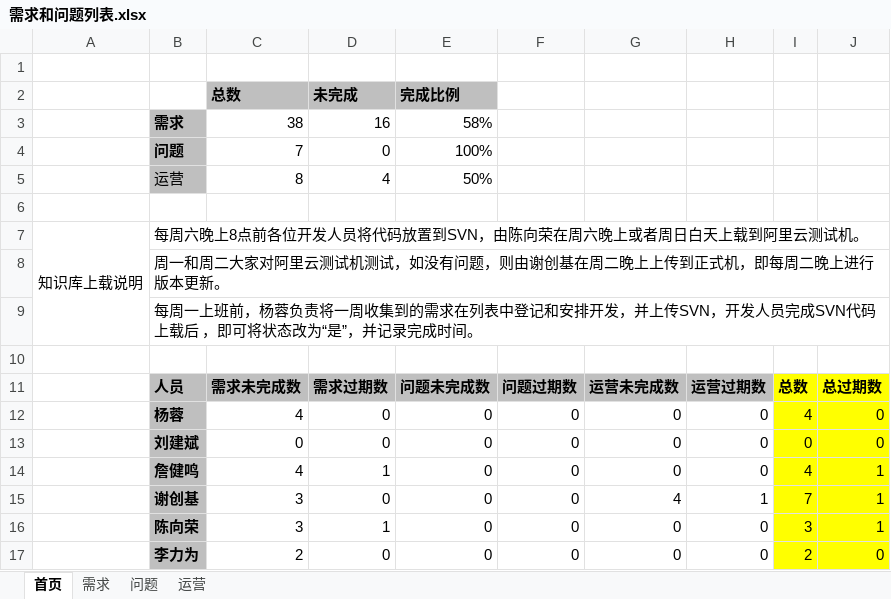
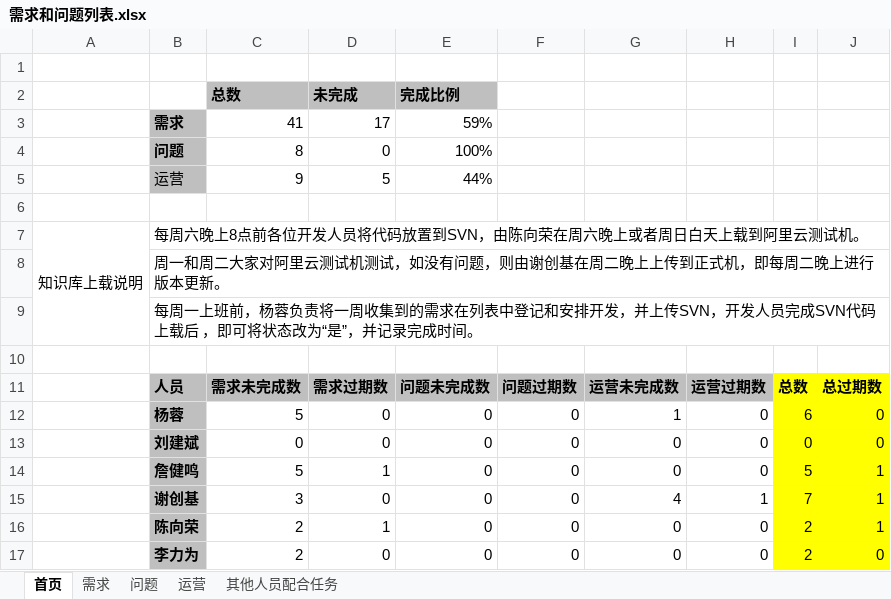
Before and after one commit to virgilchen/wsb, an Excel workbook: 问题跟进列表/需求和问题列表.xlsx, sheet 首页, drawn as a sheet; values as stored, in another font and other column widths than the file's, no borders; the diff names each change by its address in the sheet, - before the commit and + after, or states it on an @@ line.

```diff
--- a/问题跟进列表/需求和问题列表.xlsx (sheet 首页)
+++ b/问题跟进列表/需求和问题列表.xlsx (sheet 首页)
+sheet tab: 其他人员配合任务
-C3: 38
+C3: 41
-D3: 16
+D3: 17
-E3: 58%
+E3: 59%
-C4: 7
+C4: 8
-C5: 8
+C5: 9
-D5: 4
+D5: 5
-E5: 50%
+E5: 44%
-C12: 4
+C12: 5
-G12: 0
+G12: 1
-I12: 4
+I12: 6
-C14: 4
+C14: 5
-I14: 4
+I14: 5
-C16: 3
+C16: 2
-I16: 3
+I16: 2
```
Also changed, not shown: sheet 需求, sheet 问题, sheet 运营.
